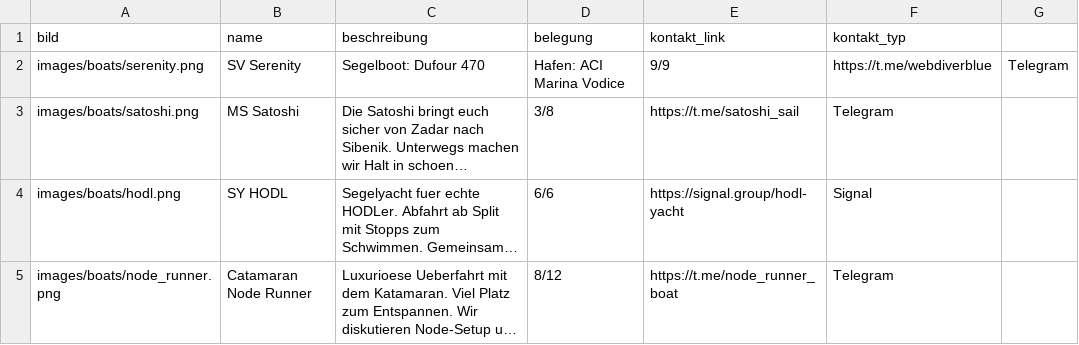
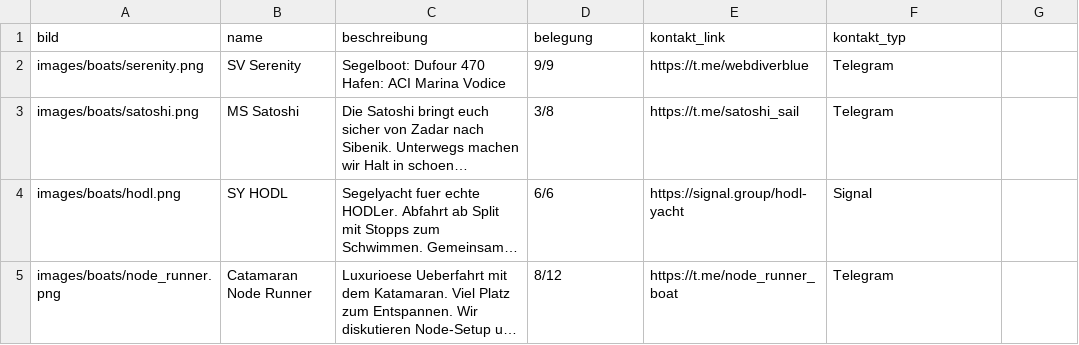
Before and after one commit to Razue/zitadelle2026, a CSV file: segeltoern.csv, drawn as a sheet; long unchanged cells end in …; the diff names each change by its address in the sheet, - before the commit and + after, or states it on an @@ line.

Commit message:
Update segeltoern.csv

```diff
--- a/segeltoern.csv
+++ b/segeltoern.csv
-C2 (beschreibung): Segelboot: Dufour 470
+C2 (beschreibung): Segelboot: Dufour 470 Hafen: ACI Marina Vodice
-D2 (belegung): Hafen: ACI Marina Vodice
+D2 (belegung): 9/9
-E2 (kontakt_link): 9/9
+E2 (kontakt_link): https://t.me/webdiverblue
-F2 (kontakt_typ): https://t.me/webdiverblue
+F2 (kontakt_typ): Telegram
-G2: Telegram
+G2: (empty)
```
